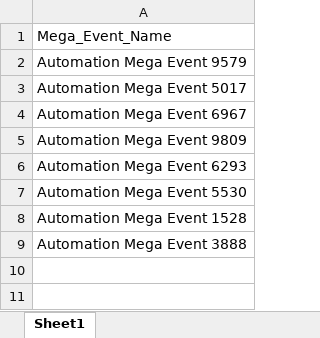
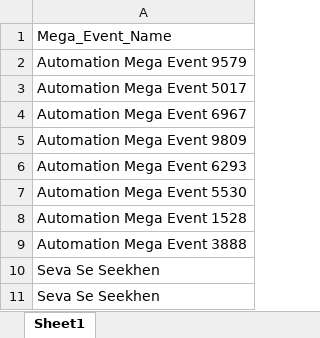
Before and after one commit to nishantsharma-dic/MYBharat-Automation, an Excel workbook: resources/Create_MegaEvent_Prod.xlsx, sheet Sheet1, drawn as a sheet; values as stored, in another font and other column widths than the file's, no borders; the diff names each change by its address in the sheet, - before the commit and + after, or states it on an @@ line.

Commit message:
feature:- modified the mega event name, changes in photo upload in past mega event

```diff
--- a/resources/Create_MegaEvent_Prod.xlsx (sheet Sheet1)
+++ b/resources/Create_MegaEvent_Prod.xlsx (sheet Sheet1)
+row 10: Seva Se Seekhen
+row 11: Seva Se Seekhen
```
Also changed, not shown: 5 other files.
